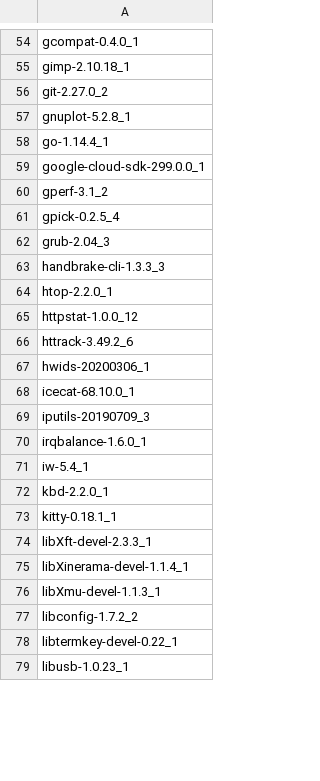
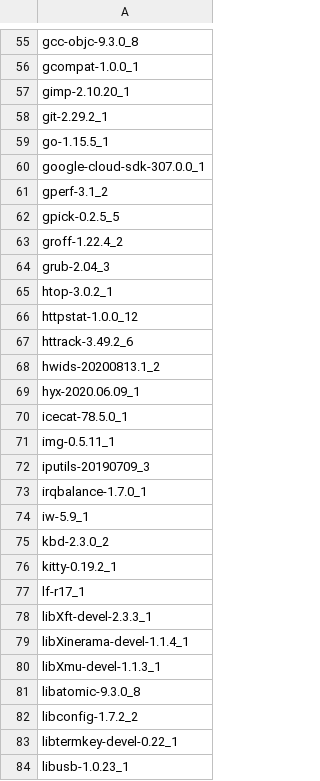
Before and after one commit to jyand/xrc, a CSV file: Void/pkgs.csv, drawn as a sheet; only a part is shown, gaps mark what is left out; removed rows and columns are numbered as before the commit, all else as after; the diff covers the shown part only; the diff names each change by its address in the sheet, - before the commit and + after, or states it on an @@ line.

```diff
--- a/Void/pkgs.csv
+++ b/Void/pkgs.csv
-A55: gcompat-0.4.0_1
+A55: gcc-objc-9.3.0_8
-A56: gimp-2.10.18_1
+A56: gcompat-1.0.0_1
-A57: git-2.27.0_2
+A57: gimp-2.10.20_1
-A58: gnuplot-5.2.8_1
+A58: git-2.29.2_1
-A59: go-1.14.4_1
+A59: go-1.15.5_1
-A60: google-cloud-sdk-299.0.0_1
+A60: google-cloud-sdk-307.0.0_1
-A62: gpick-0.2.5_4
+A62: gpick-0.2.5_5
+row 63: groff-1.22.4_2
-A65: handbrake-cli-1.3.3_3
+A65: htop-3.0.2_1
-row 64: htop-2.2.0_1
-A68: hwids-20200306_1
+A68: hwids-20200813.1_2
-A69: icecat-68.10.0_1
+A69: hyx-2020.06.09_1
+row 70: icecat-78.5.0_1
+row 71: img-0.5.11_1
-A73: irqbalance-1.6.0_1
+A73: irqbalance-1.7.0_1
-A74: iw-5.4_1
+A74: iw-5.9_1
-A75: kbd-2.2.0_1
+A75: kbd-2.3.0_2
-A76: kitty-0.18.1_1
+A76: kitty-0.19.2_1
+row 77: lf-r17_1
+row 81: libatomic-9.3.0_8
```
Also changed, not shown: 37 added rows, 12 removed rows and 68 edited cells elsewhere in this file, 3 other files.
